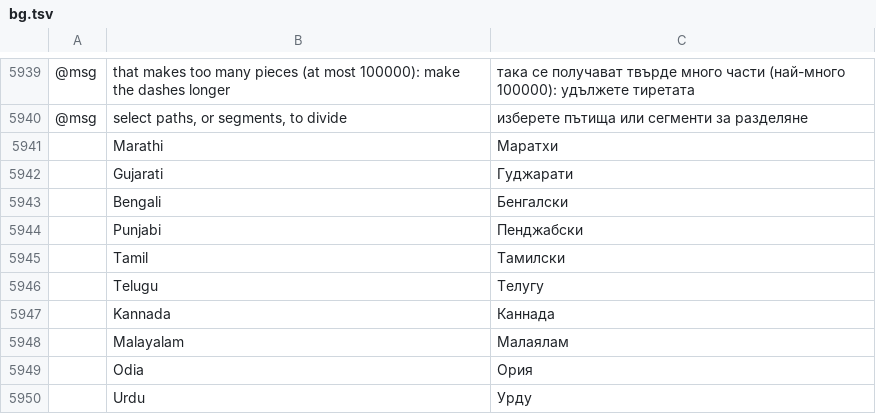
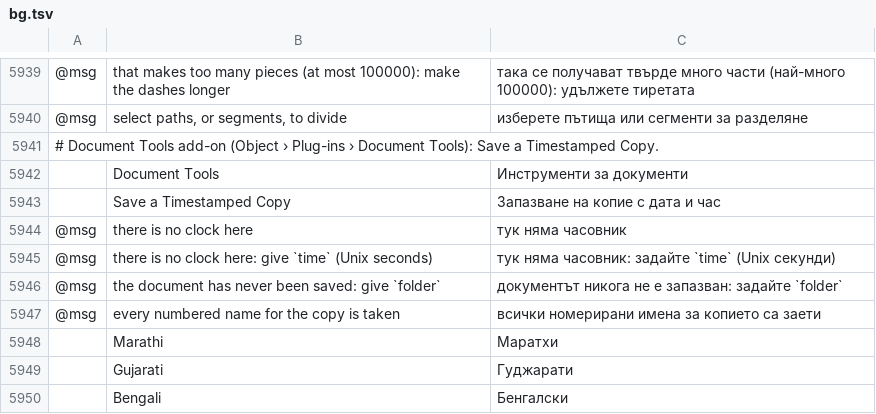
Before and after one commit to FredApps/vectorcraft, a TSV file: crates/ui-egui/src/i18n/bg.tsv, drawn as a sheet; only a part is shown, gaps mark what is left out; the shorter side is filled out with more unchanged rows; the diff names each change by its address in the sheet, - before the commit and + after, or states it on an @@ line.

```diff
--- a/crates/ui-egui/src/i18n/bg.tsv
+++ b/crates/ui-egui/src/i18n/bg.tsv
+row 5941: # Document Tools add-on (Object › Plug-ins › Document Tools): Save a Timestamped Copy.
+row 5942:  | Document Tools | Инструменти за документи
+row 5943:  | Save a Timestamped Copy | Запазване на копие с дата и час
+row 5944: @msg | there is no clock here | тук няма часовник
+row 5945: @msg | there is no clock here: give `time` (Unix seconds) | тук няма часовник: задайте `time` (Unix секунди)
+row 5946: @msg | the document has never been saved: give `folder` | документът никога не е запазван: задайте `folder`
+row 5947: @msg | every numbered name for the copy is taken | всички номерирани имена за копието са заети
```
Also changed, not shown: crates/ui-egui/src/i18n/el.tsv, crates/ui-egui/src/i18n/ja.tsv, 37 other files.
